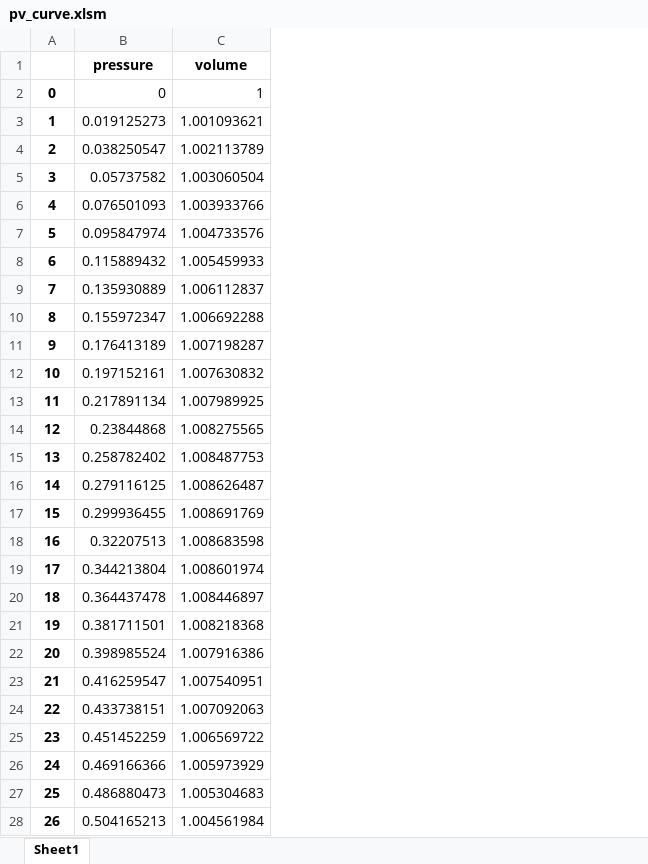
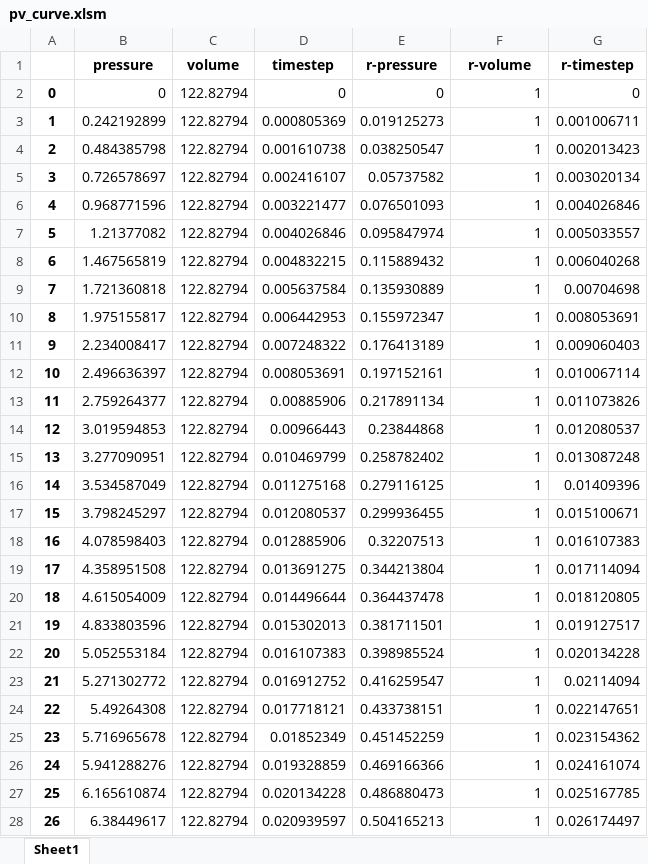
Before and after one commit to Nobregaigor/FEBio-Python-OLDVERSION, an Excel workbook: notebooks/smoothData/out/pv_curve.xlsm, sheet Sheet1, drawn as a sheet; only a part is shown; values as stored, in another font and other column widths than the file's, no borders; addresses are those after the commit; the diff covers the shown part only; the diff names each change by its address in the sheet, - before the commit and + after, or states it on an @@ line.

```diff
--- a/notebooks/smoothData/out/pv_curve.xlsm (sheet Sheet1)
+++ b/notebooks/smoothData/out/pv_curve.xlsm (sheet Sheet1)
+column B (pressure), rows 2-28: 0 | 0.242192899 | 0.484385798 | 0.726578697 | 0.968771596 | 1.21377082 | 1.467565819 | 1.721360818 | 1.975155817 | 2.234008417 | 2.496636397 | 2.759264377 | 3.019594853 | 3.277090951 | 3.534587049 | 3.798245297 | 4.078598403 | 4.358951508 | 4.615054009 | 4.833803596 | 5.052553184 | 5.271302772 | 5.49264308 | 5.716965678 | 5.941288276 | 6.165610874 | 6.38449617
+column C (volume), rows 2-28: all 122.82794
+column D (timestep), rows 2-28: 0 | 0.000805369 | 0.001610738 | 0.002416107 | 0.003221477 | 0.004026846 | 0.004832215 | 0.005637584 | 0.006442953 | 0.007248322 | 0.008053691 | 0.00885906 | 0.00966443 | 0.010469799 | 0.011275168 | 0.012080537 | 0.012885906 | 0.013691275 | 0.014496644 | 0.015302013 | 0.016107383 | 0.016912752 | 0.017718121 | 0.01852349 | 0.019328859 | 0.020134228 | 0.020939597
+column G (r-timestep), rows 2-28: 0 | 0.001006711 | 0.002013423 | 0.003020134 | 0.004026846 | 0.005033557 | 0.006040268 | 0.00704698 | 0.008053691 | 0.009060403 | 0.010067114 | 0.011073826 | 0.012080537 | 0.013087248 | 0.01409396 | 0.015100671 | 0.016107383 | 0.017114094 | 0.018120805 | 0.019127517 | 0.020134228 | 0.02114094 | 0.022147651 | 0.023154362 | 0.024161074 | 0.025167785 | 0.026174497
-E1: pressure
+E1: r-pressure
-F1: volume
+F1: r-volume
-F3 (r-volume): 1.001093621
+F3 (r-volume): 1
-F4 (r-volume): 1.002113789
+F4 (r-volume): 1
-F5 (r-volume): 1.003060504
+F5 (r-volume): 1
-F6 (r-volume): 1.003933766
+F6 (r-volume): 1
-F7 (r-volume): 1.004733576
+F7 (r-volume): 1
-F8 (r-volume): 1.005459933
+F8 (r-volume): 1
-F9 (r-volume): 1.006112837
+F9 (r-volume): 1
-F10 (r-volume): 1.006692288
+F10 (r-volume): 1
-F11 (r-volume): 1.007198287
+F11 (r-volume): 1
-F12 (r-volume): 1.007630832
+F12 (r-volume): 1
-F13 (r-volume): 1.007989925
+F13 (r-volume): 1
-F14 (r-volume): 1.008275565
+F14 (r-volume): 1
-F15 (r-volume): 1.008487753
+F15 (r-volume): 1
-F16 (r-volume): 1.008626487
+F16 (r-volume): 1
-F17 (r-volume): 1.008691769
+F17 (r-volume): 1
-F18 (r-volume): 1.008683598
+F18 (r-volume): 1
-F19 (r-volume): 1.008601974
+F19 (r-volume): 1
-F20 (r-volume): 1.008446897
+F20 (r-volume): 1
-F21 (r-volume): 1.008218368
+F21 (r-volume): 1
-F22 (r-volume): 1.007916386
+F22 (r-volume): 1
-F23 (r-volume): 1.007540951
+F23 (r-volume): 1
-F24 (r-volume): 1.007092063
+F24 (r-volume): 1
-F25 (r-volume): 1.006569722
+F25 (r-volume): 1
-F26 (r-volume): 1.005973929
+F26 (r-volume): 1
-F27 (r-volume): 1.005304683
+F27 (r-volume): 1
-F28 (r-volume): 1.004561984
+F28 (r-volume): 1
```
Also changed, not shown: 20 edited cells elsewhere in this sheet, 8 other files.
